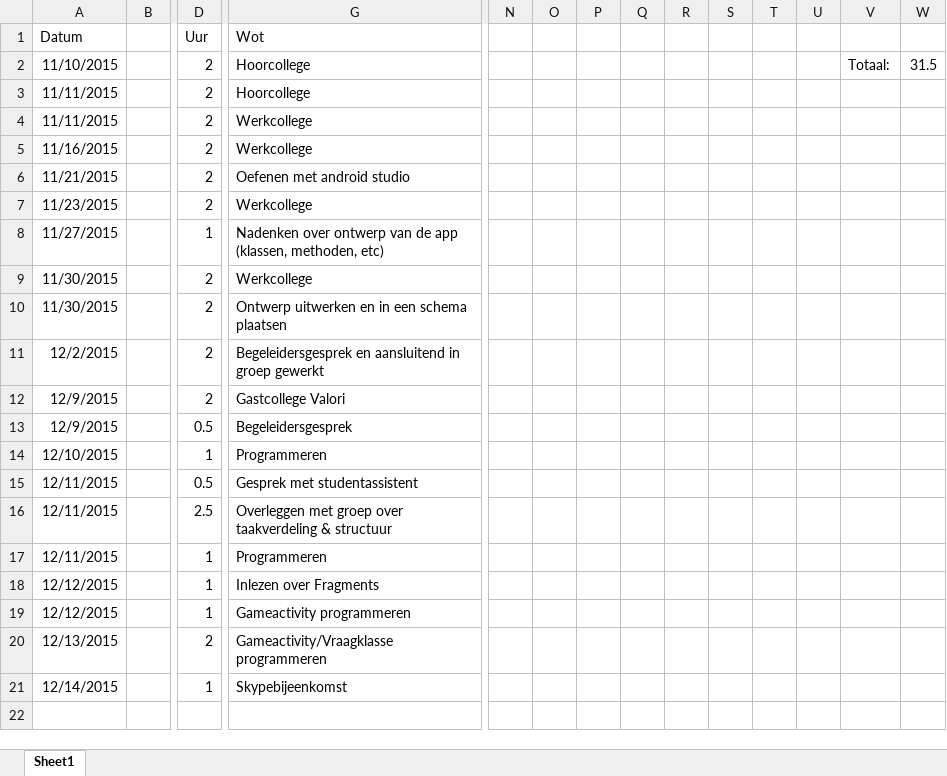
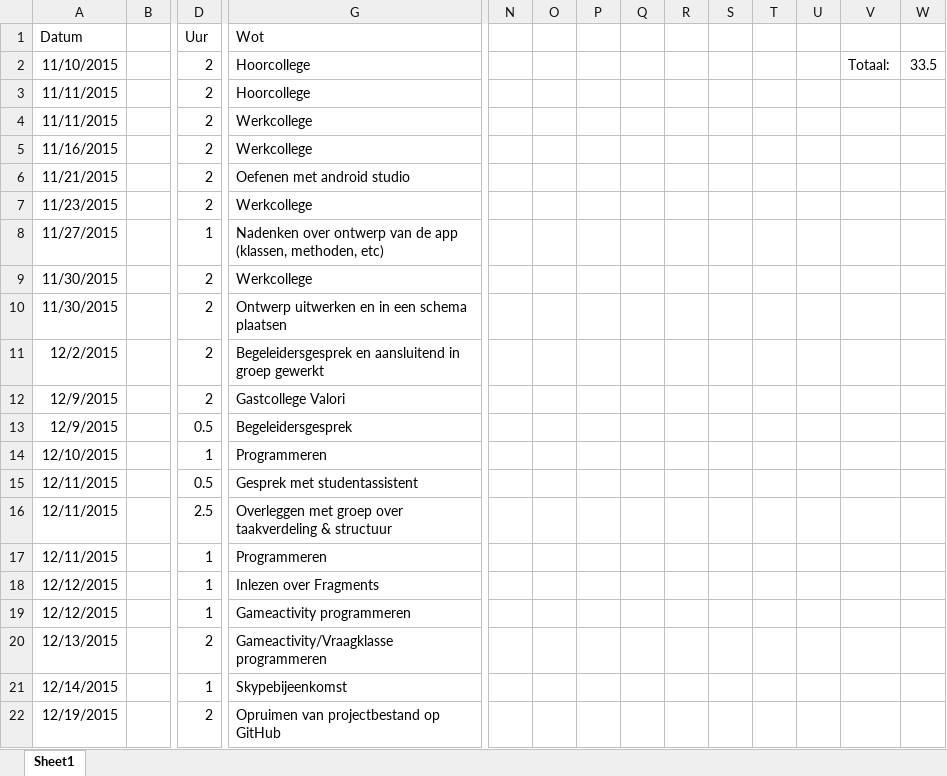
Before and after one commit to Agarwaemben/UUIntroProject, an Excel workbook: Drive/Logboeken/Logboek Mark Jan van Lieburg.xlsx, sheet Sheet1, drawn as a sheet; only a part is shown, gaps mark what is left out; values as stored, in another font and other column widths than the file's, no borders; rows hold the shown columns only; the diff names each change by its address in the sheet, - before the commit and + after, or states it on an @@ line.

Commit message:
logboek update

```diff
--- a/Drive/Logboeken/Logboek Mark Jan van Lieburg.xlsx (sheet Sheet1)
+++ b/Drive/Logboeken/Logboek Mark Jan van Lieburg.xlsx (sheet Sheet1)
-W2: 31.5
+W2: 33.5
+row 22: 12/19/2015 |  | 2 | Opruimen van projectbestand op GitHub
```
